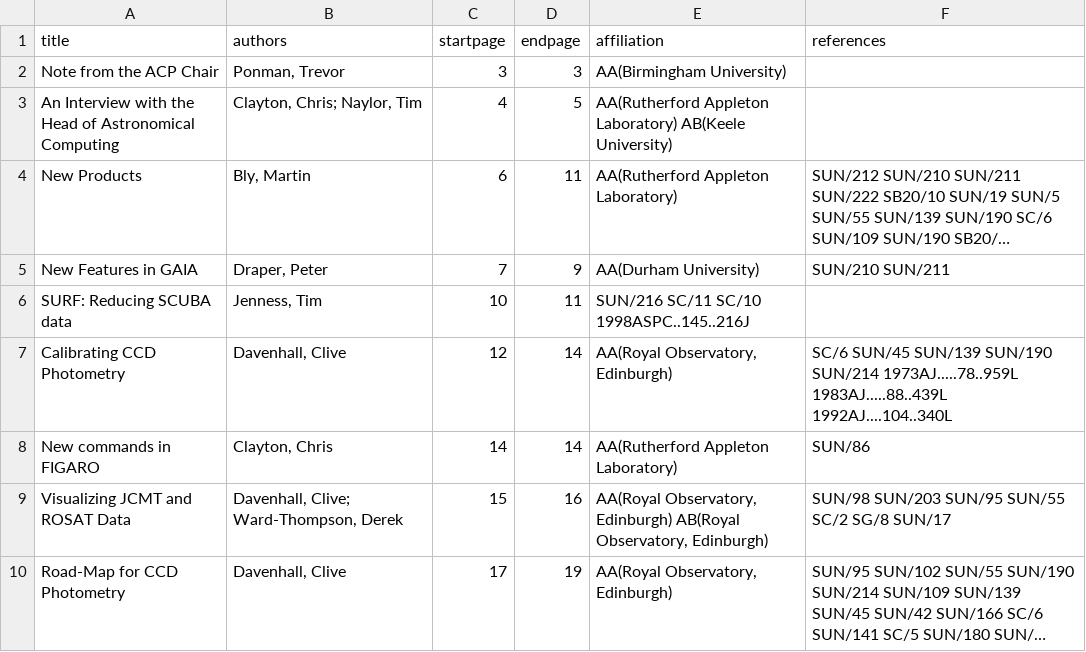
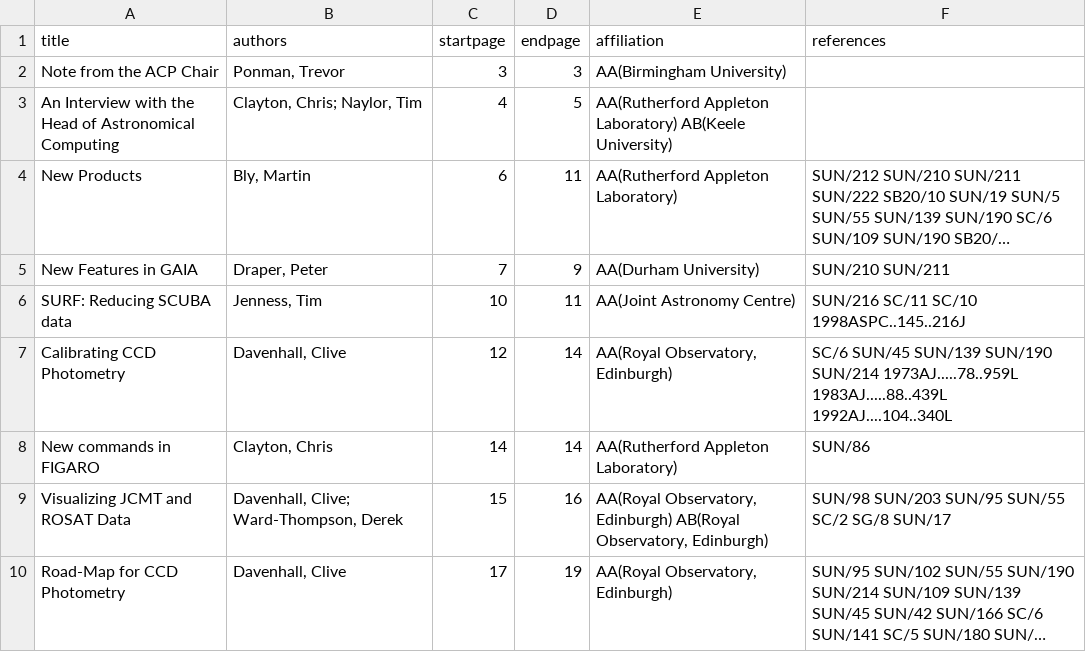
Before and after one commit to Starlink/adspubs, a CSV file: Bulletins/20/n20.csv, drawn as a sheet; only a part is shown; long unchanged cells end in …; the diff names each change by its address in the sheet, - before the commit and + after, or states it on an @@ line.

Commit message:
Index bulletin 20 in ADS format

```diff
--- a/Bulletins/20/n20.csv
+++ b/Bulletins/20/n20.csv
-E6 (affiliation): SUN/216 SC/11 SC/10 1998ASPC..145..216J
+E6 (affiliation): AA(Joint Astronomy Centre)
-F6 (references): (empty)
+F6 (references): SUN/216 SC/11 SC/10 1998ASPC..145..216J
```
Also changed, not shown: 1 other file.
